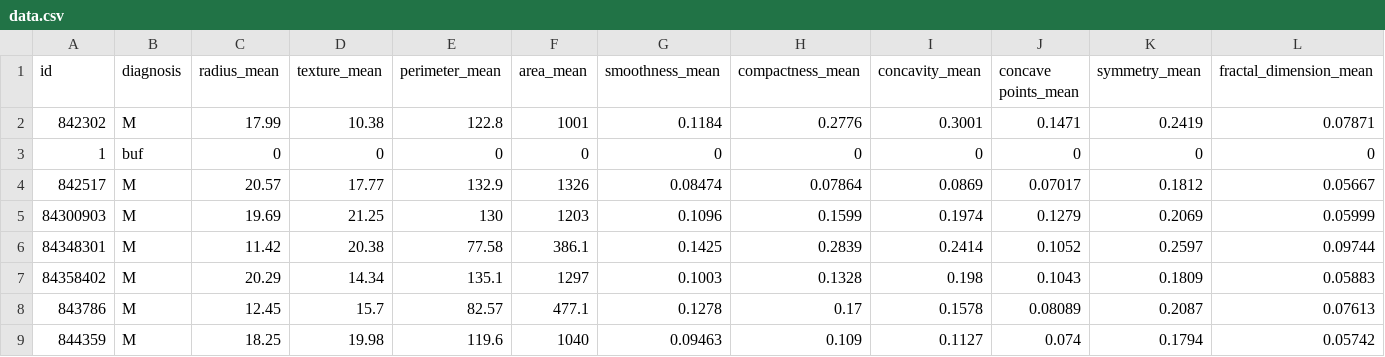
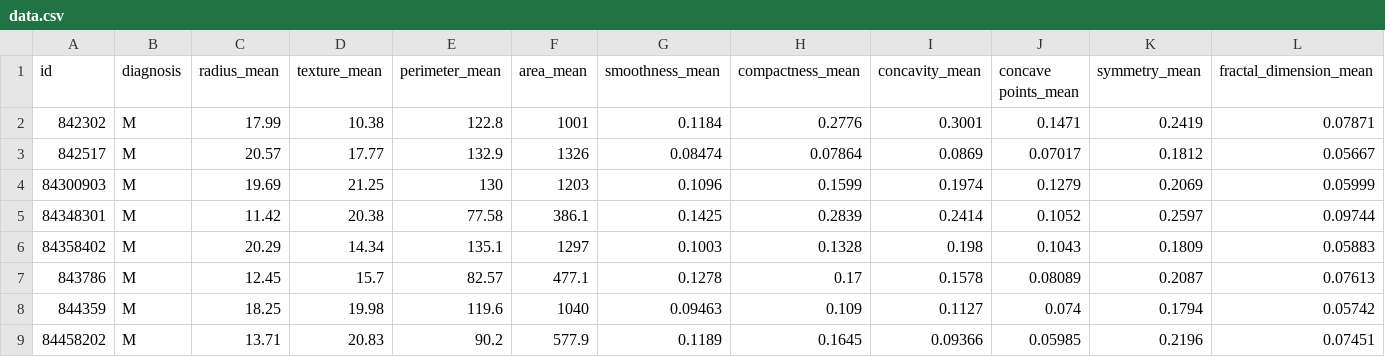
Before and after one commit to Gurdel/Magistracy, a CSV file: Machine Learning/SVM/data.csv, drawn as a sheet; only a part is shown; the shorter side is filled out with more unchanged rows; rows hold the shown columns only; the diff names each change by its address in the sheet, - before the commit and + after, or states it on an @@ line.

```diff
--- a/Machine Learning/SVM/data.csv
+++ b/Machine Learning/SVM/data.csv
-row 3: 1 | buf | 0 | 0 | 0 | 0 | 0 | 0 | 0 | 0 | 0 | 0
```
Also changed, not shown: 2 other files.
